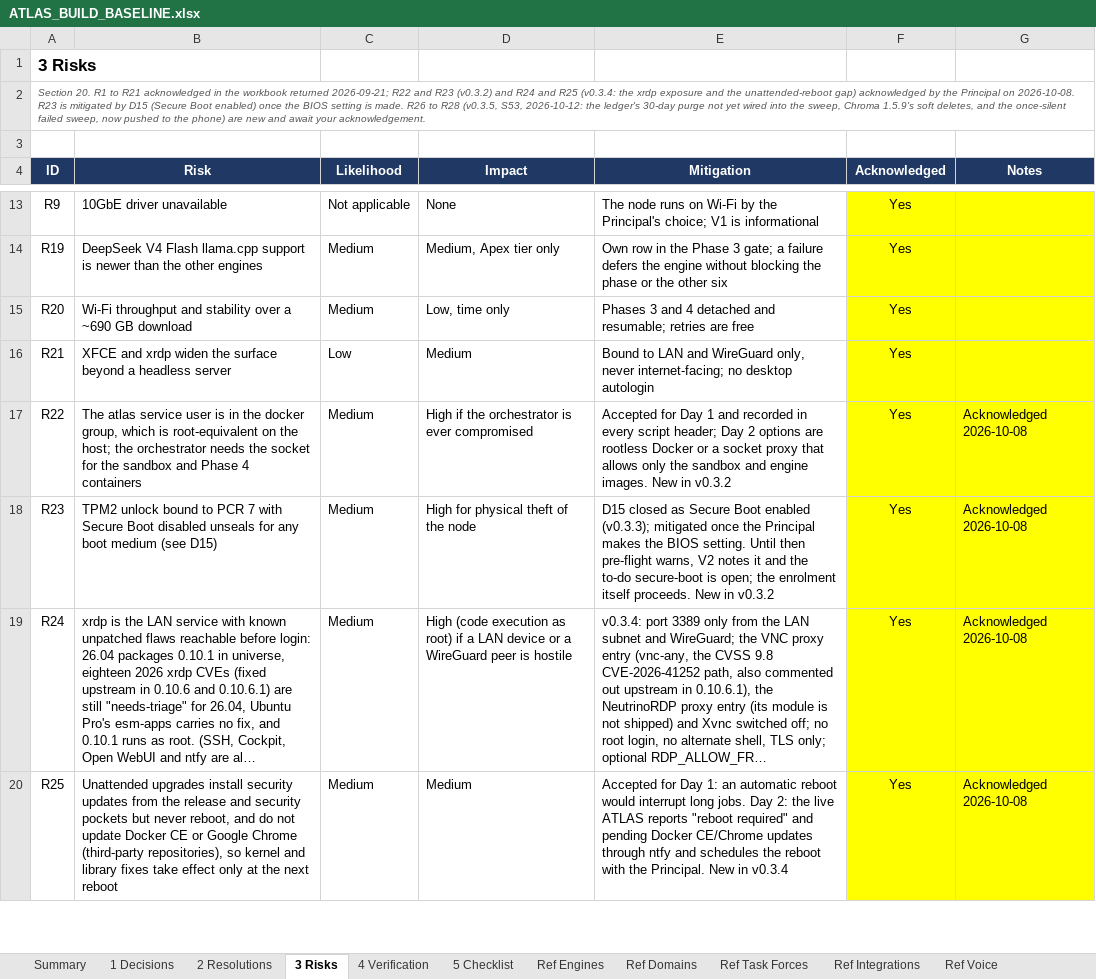
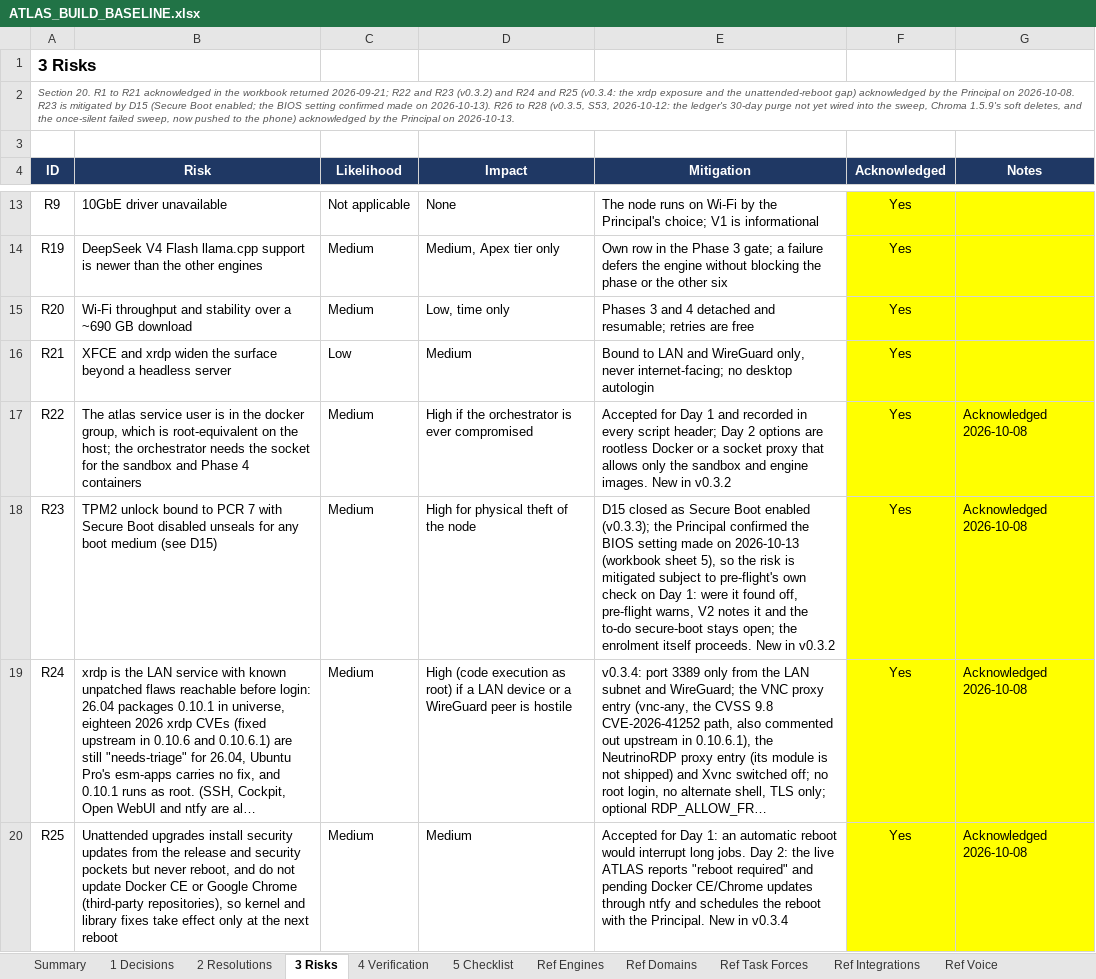
Before and after one commit to Sovereign-Node-Atlas/AI-Agent, an Excel workbook: docs/ATLAS_BUILD_BASELINE.xlsx, sheet 3 Risks, drawn as a sheet; only a part is shown, gaps mark what is left out; long unchanged cells end in …; values as stored, in another font and other column widths than the file's, no borders; conditional formats not drawn; the diff covers the shown part only; the diff names each change by its address in the sheet, - before the commit and + after, or states it on an @@ line.

```diff
--- a/docs/ATLAS_BUILD_BASELINE.xlsx (sheet 3 Risks)
+++ b/docs/ATLAS_BUILD_BASELINE.xlsx (sheet 3 Risks)
-A2 (ID): …(Secure Boot enabled) once the BIOS setting is made. R26 to R28 (v0.3.5, S53, 2026-10-12: the ledger's 30-day purge not yet wired into the sweep, Chroma 1.5.9's soft deletes, and the once-silent failed sweep, now pushed to the phone) are new and await your acknowledgement.
+A2 (ID): …(Secure Boot enabled; the BIOS setting confirmed made on 2026-10-13). R26 to R28 (v0.3.5, S53, 2026-10-12: the ledger's 30-day purge not yet wired into the sweep, Chroma 1.5.9's soft deletes, and the once-silent failed sweep, now pushed to the phone) acknowledged by the Principal on 2026-10-13.
-E18 (Mitigation): …enabled (v0.3.3); mitigated once the Principal makes the BIOS setting. Until then pre-flight warns, V2 notes it and the to-do secure-boot is open; the…
+E18 (Mitigation): …enabled (v0.3.3); the Principal confirmed the BIOS setting made on 2026-10-13 (workbook sheet 5), so the risk is mitigated subject to pre-flight's own check on Day 1: were it found off, pre-flight warns, V2 notes it and the to-do secure-boot stays open; the…
```
Also changed, not shown: 6 edited cells elsewhere in this sheet, sheet 5 Checklist, sheet Summary, sheet 1 Decisions, 1 other file.
